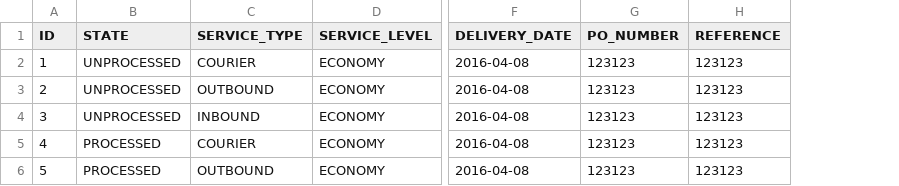
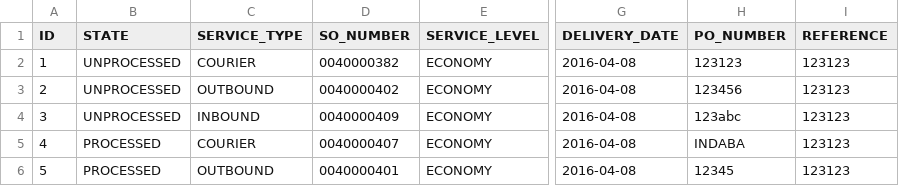
Before and after one commit to PMERGU/XEONPORTAL, a CSV file: src/main/resources/config/liquibase/purchaseorders.csv, drawn as a sheet; only a part is shown, gaps mark what is left out; addresses are those after the commit; the diff names each change by its address in the sheet, - before the commit and + after, or states it on an @@ line.

```diff
--- a/src/main/resources/config/liquibase/purchaseorders.csv
+++ b/src/main/resources/config/liquibase/purchaseorders.csv
+column D (SO_NUMBER), rows 2-6: 0040000382 | 0040000402 | 0040000409 | 0040000407 | 0040000401
-H3 (PO_NUMBER): 123123
+H3 (PO_NUMBER): 123456
-H4 (PO_NUMBER): 123123
+H4 (PO_NUMBER): 123abc
-H5 (PO_NUMBER): 123123
+H5 (PO_NUMBER): INDABA
-H6 (PO_NUMBER): 123123
+H6 (PO_NUMBER): 12345
```
Also changed, not shown: src/main/resources/config/liquibase/company.csv, 24 other files.
